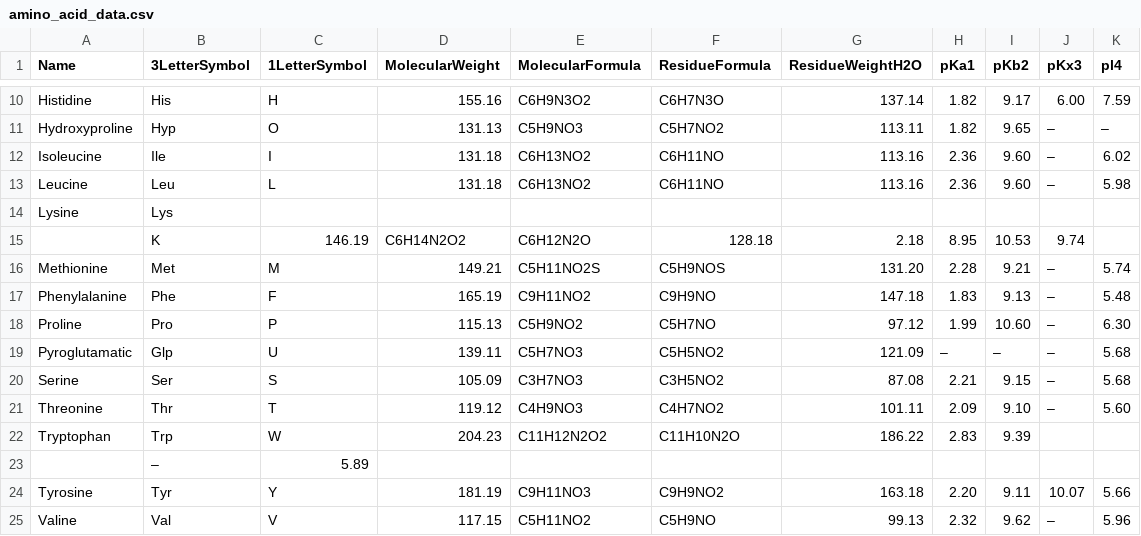
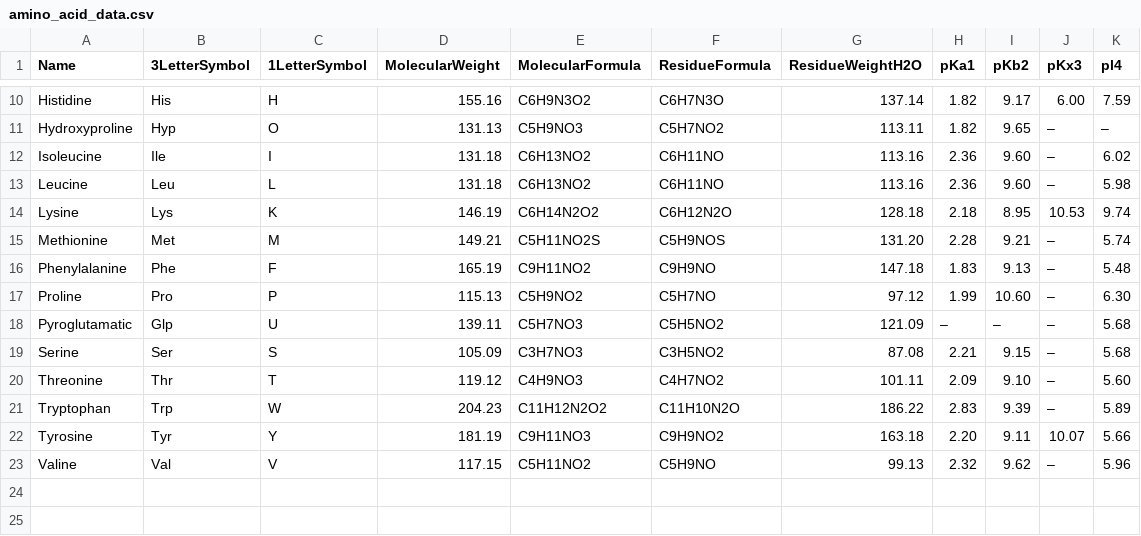
Before and after one commit to spritefullake/bme-scripts, a CSV file: lib/amino_acid_data.csv, drawn as a sheet; only a part is shown, gaps mark what is left out.

```diff
--- a/lib/amino_acid_data.csv
+++ b/lib/amino_acid_data.csv
@@ -13,4 +13,3 @@ Isoleucine,Ile,I,131.18,C6H13NO2,C6H11NO,113.16,2.36,9.60,–,6.02
 Leucine,Leu,L,131.18,C6H13NO2,C6H11NO,113.16,2.36,9.60,–,5.98
-Lysine,Lys
-,K,146.19,C6H14N2O2,C6H12N2O,128.18,2.18,8.95,10.53,9.74
+Lysine,Lys,K,146.19,C6H14N2O2,C6H12N2O,128.18,2.18,8.95,10.53,9.74
 Methionine,Met,M,149.21,C5H11NO2S,C5H9NOS,131.20,2.28,9.21,–,5.74
@@ -21,4 +20,3 @@ Serine,Ser,S,105.09,C3H7NO3,C3H5NO2,87.08,2.21,9.15,–,5.68
 Threonine,Thr,T,119.12,C4H9NO3,C4H7NO2,101.11,2.09,9.10,–,5.60
-Tryptophan,Trp,W,204.23,C11H12N2O2,C11H10N2O,186.22,2.83,9.39
-,–,5.89
+Tryptophan,Trp,W,204.23,C11H12N2O2,C11H10N2O,186.22,2.83,9.39,–,5.89
 Tyrosine,Tyr,Y,181.19,C9H11NO3,C9H9NO2,163.18,2.20,9.11,10.07,5.66
```
Also changed, not shown: 4 other files.
